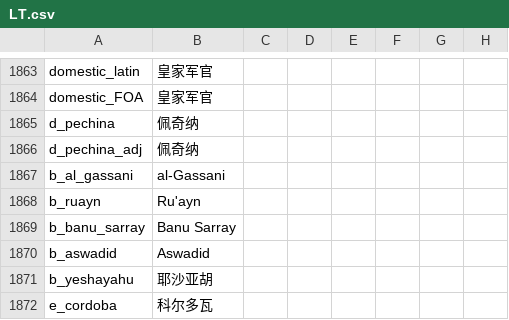
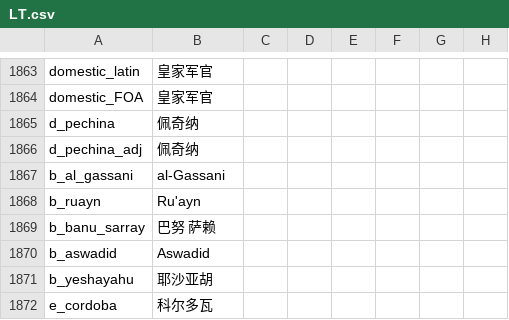
Before and after one commit to paratranz/CK2-Chinese-Localisation, a CSV file: localisation/LT.csv, drawn as a sheet; only a part is shown, gaps mark what is left out; the diff names each change by its address in the sheet, - before the commit and + after, or states it on an @@ line.

```diff
--- a/localisation/LT.csv
+++ b/localisation/LT.csv
-B1869: Banu Sarray
+B1869: 巴努 萨赖
```
Also changed, not shown: 7 other files.
